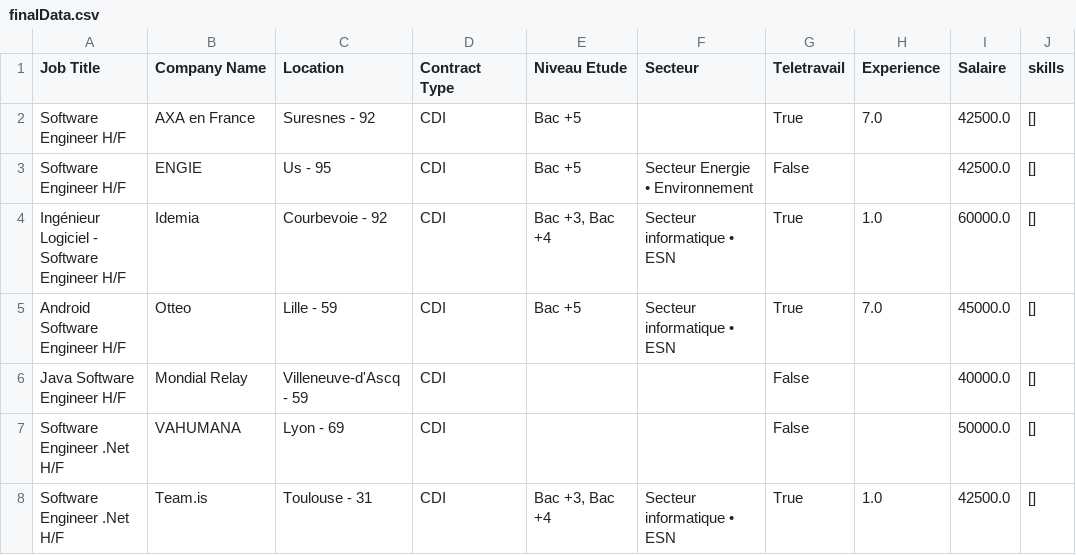
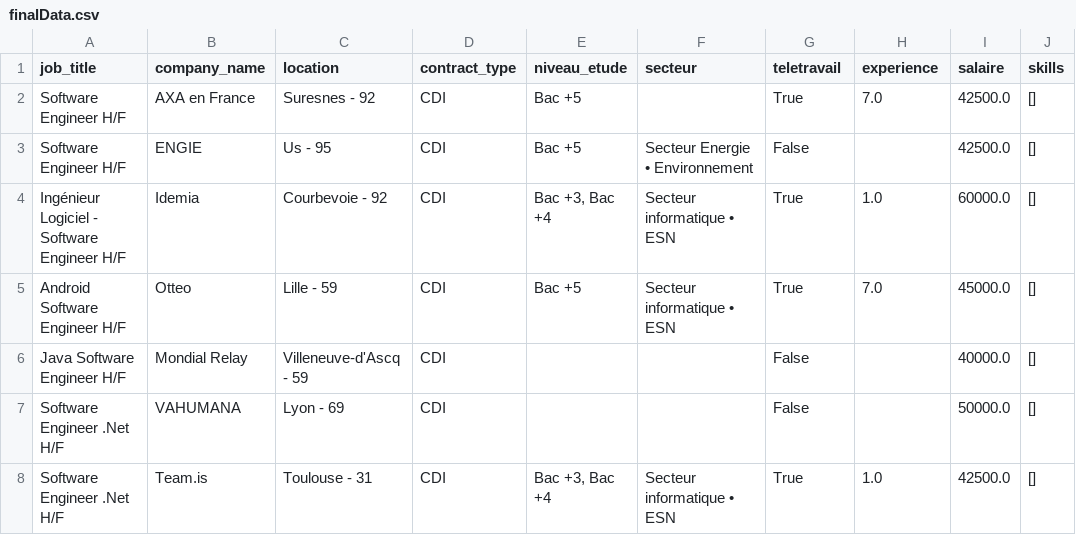
Before and after one commit to arthur-ru/CS-Job-Offers-Fr, a CSV file: data/finalData.csv, drawn as a sheet; only a part is shown.

Commit message:
data

```diff
--- a/data/finalData.csv
+++ b/data/finalData.csv
@@ -1,2 +1,2 @@
-Job Title,Company Name,Location,Contract Type,Niveau Etude,Secteur,Teletravail,Experience,Salaire,skills
+job_title,company_name,location,contract_type,niveau_etude,secteur,teletravail,experience,salaire,skills
 Software Engineer H/F,AXA en France,Suresnes - 92,CDI,Bac +5,,True,7.0,42500.0,[]
```
